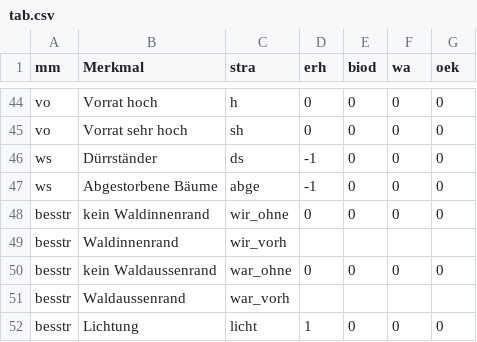
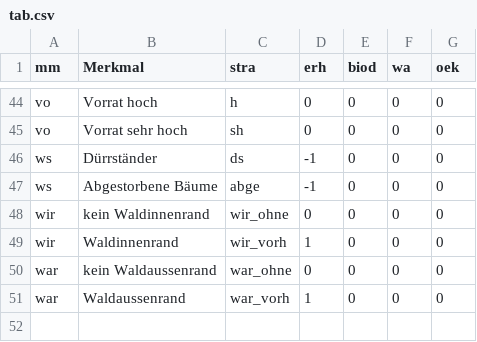
Before and after one commit to f2502/OESL_MV, a CSV file: tab.csv, drawn as a sheet; only a part is shown, gaps mark what is left out.

Commit message:
Update tab.csv

```diff
--- a/tab.csv
+++ b/tab.csv
@@ -47,6 +47,5 @@ ws;Dürrständer;ds;-1;0;0;0
 ws;Abgestorbene Bäume;abge;-1;0;0;0
-besstr;kein Waldinnenrand;wir_ohne;0;0;0;0
-besstr;Waldinnenrand ;wir_vorh;;;;
-besstr;kein Waldaussenrand;war_ohne;0;0;0;0
-besstr;Waldaussenrand ;war_vorh;;;;
-besstr;Lichtung;licht;1;0;0;0
+wir;kein Waldinnenrand;wir_ohne;0;0;0;0
+wir;Waldinnenrand ;wir_vorh;1;0;0;0
+war;kein Waldaussenrand;war_ohne;0;0;0;0
+war;Waldaussenrand ;war_vorh;1;0;0;0
```
